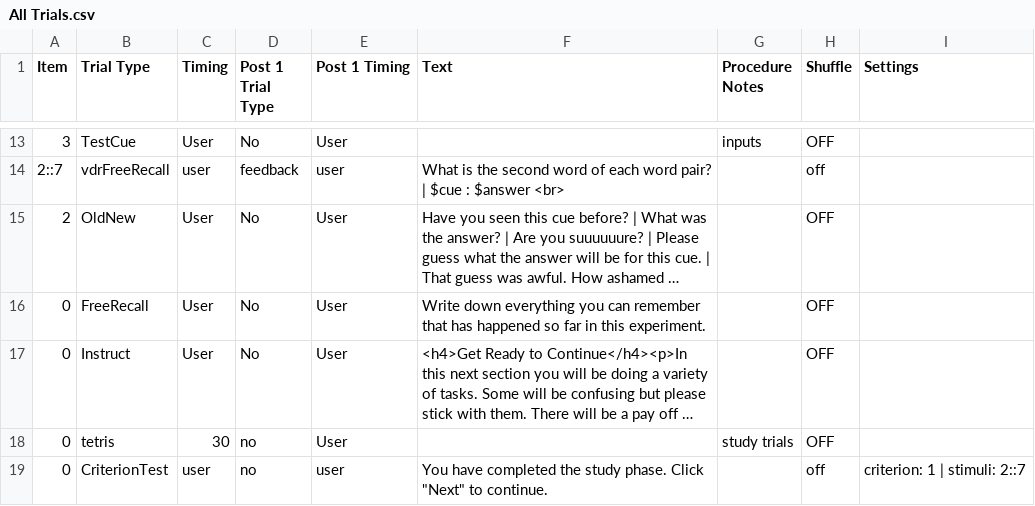
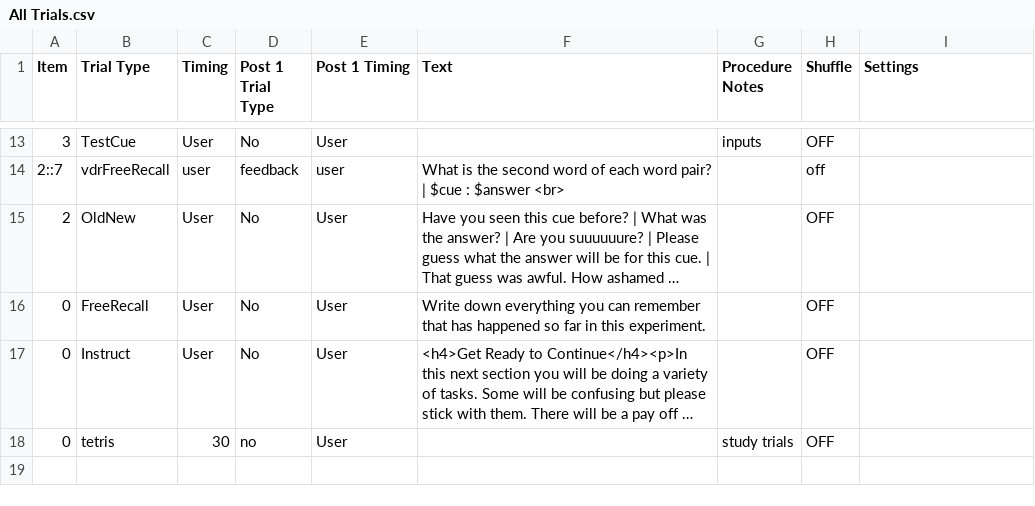
Before and after one commit to gikeymarcia/Collector, a CSV file: Experiment/Procedure/All Trials.csv, drawn as a sheet; only a part is shown, gaps mark what is left out; long unchanged cells end in ….

```diff
--- a/Experiment/Procedure/All Trials.csv
+++ b/Experiment/Procedure/All Trials.csv
@@ -18,2 +18 @@ Item,Trial Type,Timing,Post 1 Trial Type,Post 1 Timing,Text,Procedure Notes,Shuf
 0,tetris,30,no,User,,study trials,OFF,
-0,CriterionTest,user,no,user,"You have completed the study phase.  Click ""Next"" to continue.",,off,criterion: 1 | stimuli: 2::7
```
Also changed, not shown: 15 other files.
